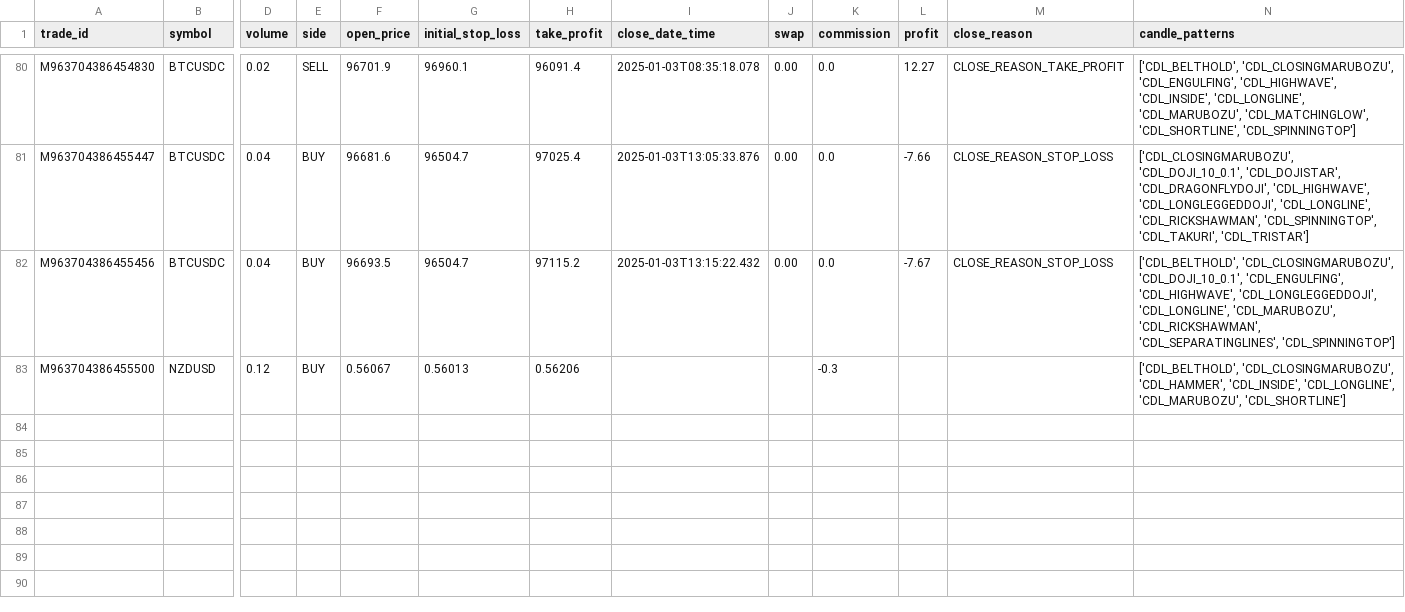
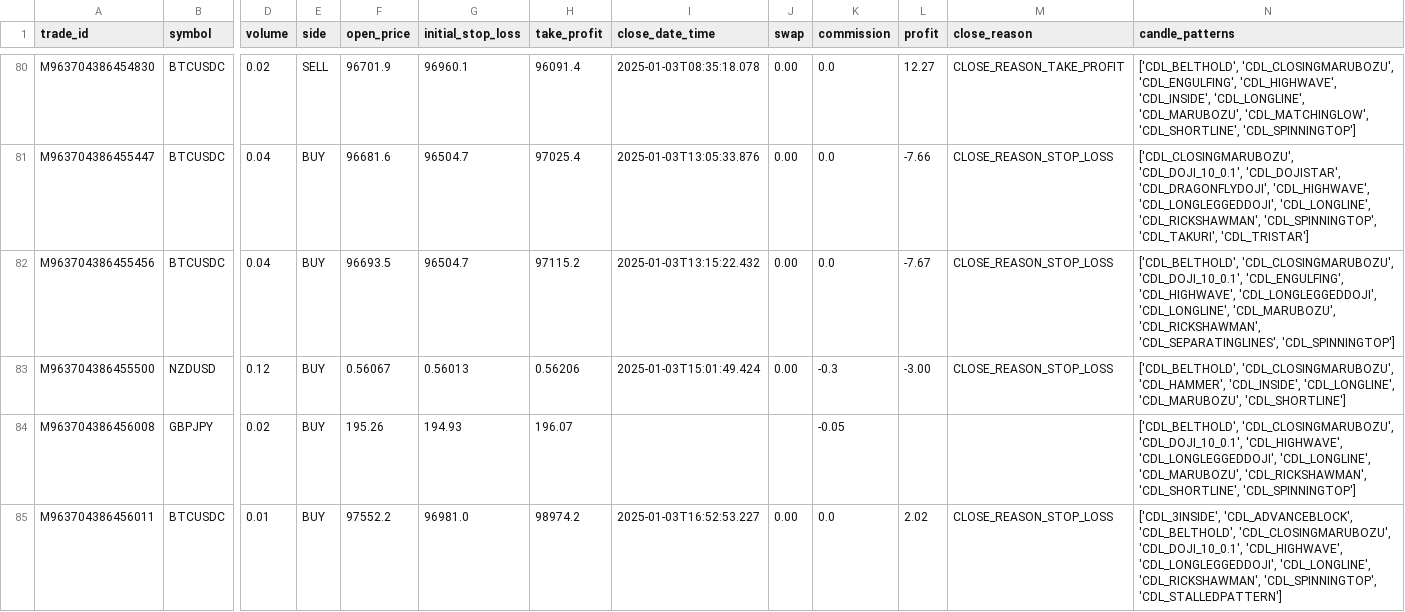
Before and after one commit to Gitchegumi/CTI_Scripts, a CSV file: py_scripts/logs/trade_log.csv, drawn as a sheet; only a part is shown, gaps mark what is left out; rows hold the shown columns only; the diff covers the shown part only; the diff names each change by its address in the sheet, - before the commit and + after, or states it on an @@ line.

```diff
--- a/py_scripts/logs/trade_log.csv
+++ b/py_scripts/logs/trade_log.csv
-I83 (close_date_time): (empty)
+I83 (close_date_time): 2025-01-03T15:01:49.424
-J83 (swap): (empty)
+J83 (swap): 0.00
-L83 (profit): (empty)
+L83 (profit): -3.00
-M83 (close_reason): (empty)
+M83 (close_reason): CLOSE_REASON_STOP_LOSS
+row 84: M963704386456008 | GBPJPY | 0.02 | BUY | 195.26 | 194.93 | 196.07 |  |  | -0.05 |  |  | ['CDL_BELTHOLD', 'CDL_CLOSINGMARUBOZU', 'CDL_DOJI_10_0.1', 'CDL_HIGHWAVE', 'CDL_LONGLEGGEDDOJI', 'CDL_LONGLINE', 'CDL_MARUBOZU', 'CDL_RICKSHAWMAN', 'CDL_SHORTLINE', 'CDL_SPINNINGTOP']
+row 85: M963704386456011 | BTCUSDC | 0.01 | BUY | 97552.2 | 96981.0 | 98974.2 | 2025-01-03T16:52:53.227 | 0.00 | 0.0 | 2.02 | CLOSE_REASON_STOP_LOSS | ['CDL_3INSIDE', 'CDL_ADVANCEBLOCK', 'CDL_BELTHOLD', 'CDL_CLOSINGMARUBOZU', 'CDL_DOJI_10_0.1', 'CDL_HIGHWAVE', 'CDL_LONGLEGGEDDOJI', 'CDL_LONGLINE', 'CDL_RICKSHAWMAN', 'CDL_SPINNINGTOP', 'CDL_STALLEDPATTERN']
```
Also changed, not shown: 3 added rows elsewhere in this file, 1 other file.
